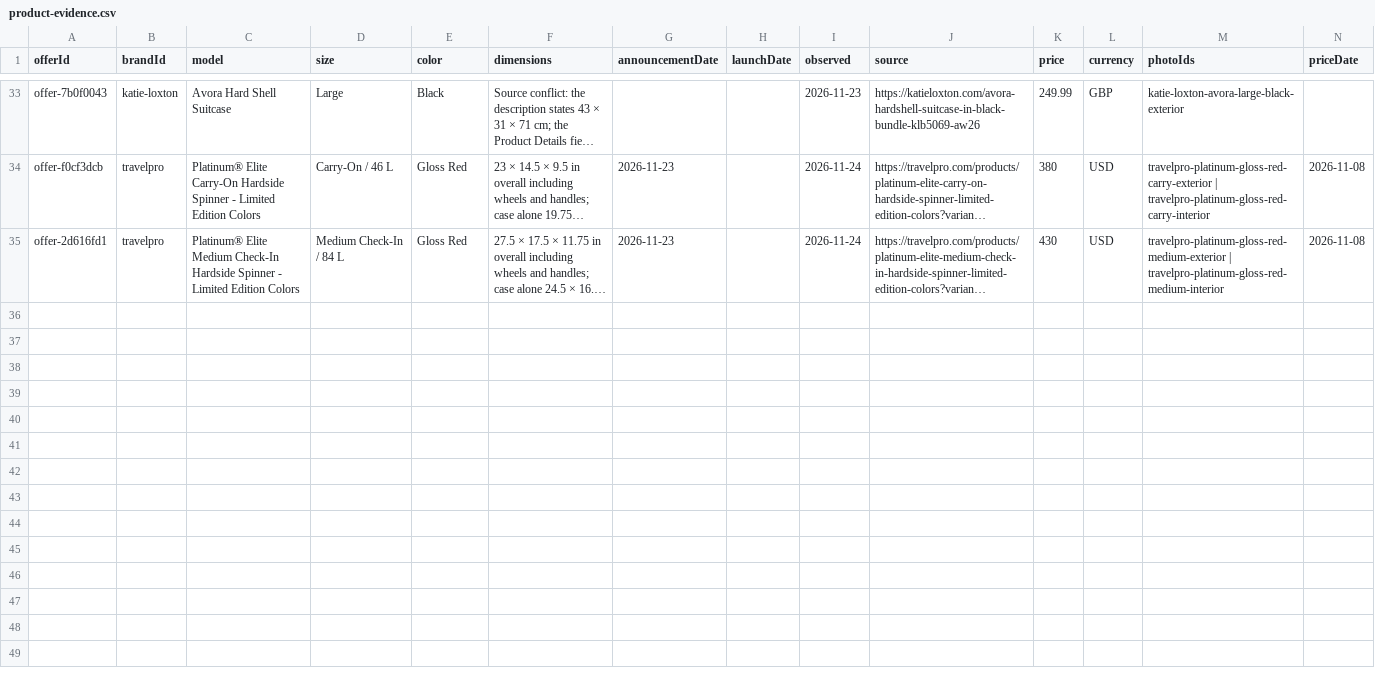
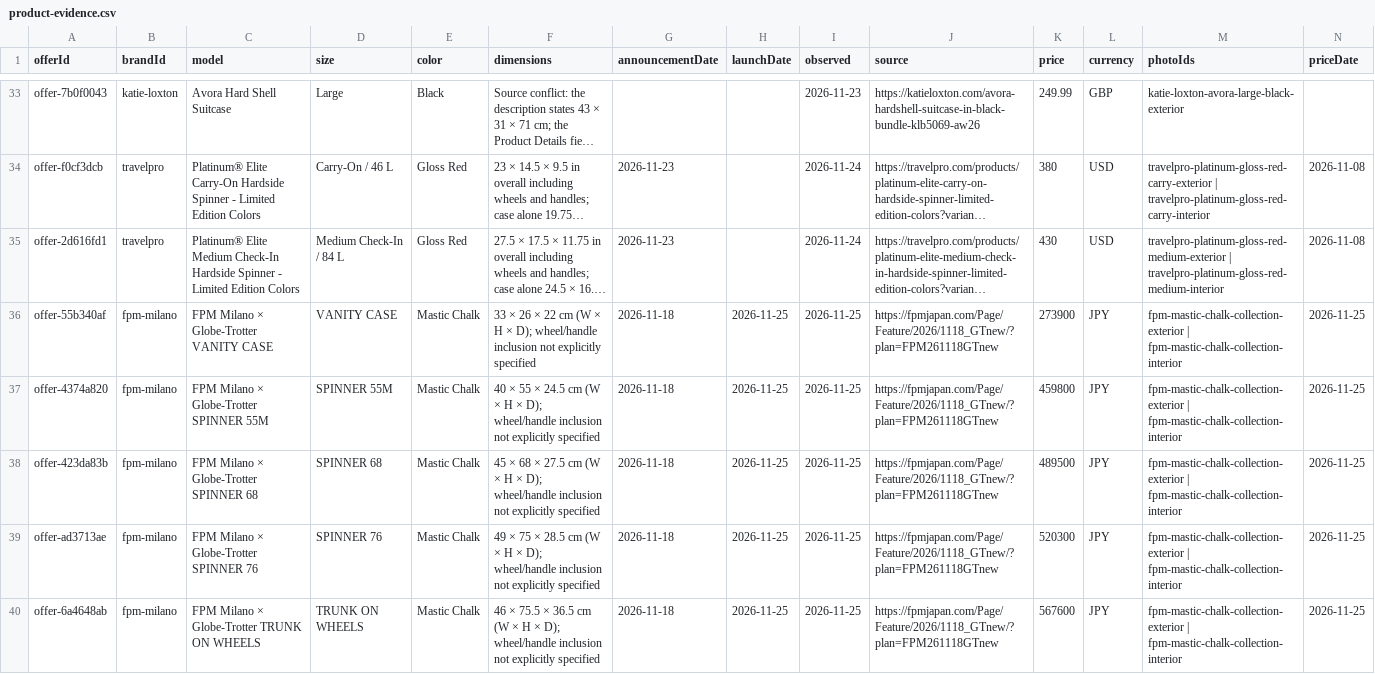
Before and after one commit to royhei-cpu/royhei-cpu.github.io, a CSV file: luggage-atlas/product-evidence.csv, drawn as a sheet; only a part is shown, gaps mark what is left out; long unchanged cells end in …; rows hold the shown columns only; the diff names each change by its address in the sheet, - before the commit and + after, or states it on an @@ line.

Commit message:
Update Nov 25 luggage evidence: FPM Japan release and GT897 rollout

```diff
--- a/luggage-atlas/product-evidence.csv
+++ b/luggage-atlas/product-evidence.csv
+row 36: offer-55b340af | fpm-milano | FPM Milano × Globe-Trotter VANITY CASE | VANITY CASE | Mastic Chalk | 33 × 26 × 22 cm (W × H × D); wheel/handle inclusion not explicitly specified | 2026-11-18 | 2026-11-25 | 2026-11-25 | https://fpmjapan.com/Page/Feature/2026/1118_GTnew/?plan=FPM261118GTnew | 273900 | JPY | fpm-mastic-chalk-collection-exterior | fpm-mastic-chalk-collection-interior | 2026-11-25
+row 37: offer-4374a820 | fpm-milano | FPM Milano × Globe-Trotter SPINNER 55M | SPINNER 55M | Mastic Chalk | 40 × 55 × 24.5 cm (W × H × D); wheel/handle inclusion not explicitly specified | 2026-11-18 | 2026-11-25 | 2026-11-25 | https://fpmjapan.com/Page/Feature/2026/1118_GTnew/?plan=FPM261118GTnew | 459800 | JPY | fpm-mastic-chalk-collection-exterior | fpm-mastic-chalk-collection-interior | 2026-11-25
+row 38: offer-423da83b | fpm-milano | FPM Milano × Globe-Trotter SPINNER 68 | SPINNER 68 | Mastic Chalk | 45 × 68 × 27.5 cm (W × H × D); wheel/handle inclusion not explicitly specified | 2026-11-18 | 2026-11-25 | 2026-11-25 | https://fpmjapan.com/Page/Feature/2026/1118_GTnew/?plan=FPM261118GTnew | 489500 | JPY | fpm-mastic-chalk-collection-exterior | fpm-mastic-chalk-collection-interior | 2026-11-25
+row 39: offer-ad3713ae | fpm-milano | FPM Milano × Globe-Trotter SPINNER 76 | SPINNER 76 | Mastic Chalk | 49 × 75 × 28.5 cm (W × H × D); wheel/handle inclusion not explicitly specified | 2026-11-18 | 2026-11-25 | 2026-11-25 | https://fpmjapan.com/Page/Feature/2026/1118_GTnew/?plan=FPM261118GTnew | 520300 | JPY | fpm-mastic-chalk-collection-exterior | fpm-mastic-chalk-collection-interior | 2026-11-25
+row 40: offer-6a4648ab | fpm-milano | FPM Milano × Globe-Trotter TRUNK ON WHEELS | TRUNK ON WHEELS | Mastic Chalk | 46 × 75.5 × 36.5 cm (W × H × D); wheel/handle inclusion not explicitly specified | 2026-11-18 | 2026-11-25 | 2026-11-25 | https://fpmjapan.com/Page/Feature/2026/1118_GTnew/?plan=FPM261118GTnew | 567600 | JPY | fpm-mastic-chalk-collection-exterior | fpm-mastic-chalk-collection-interior | 2026-11-25
```
Also changed, not shown: 19 other files.
